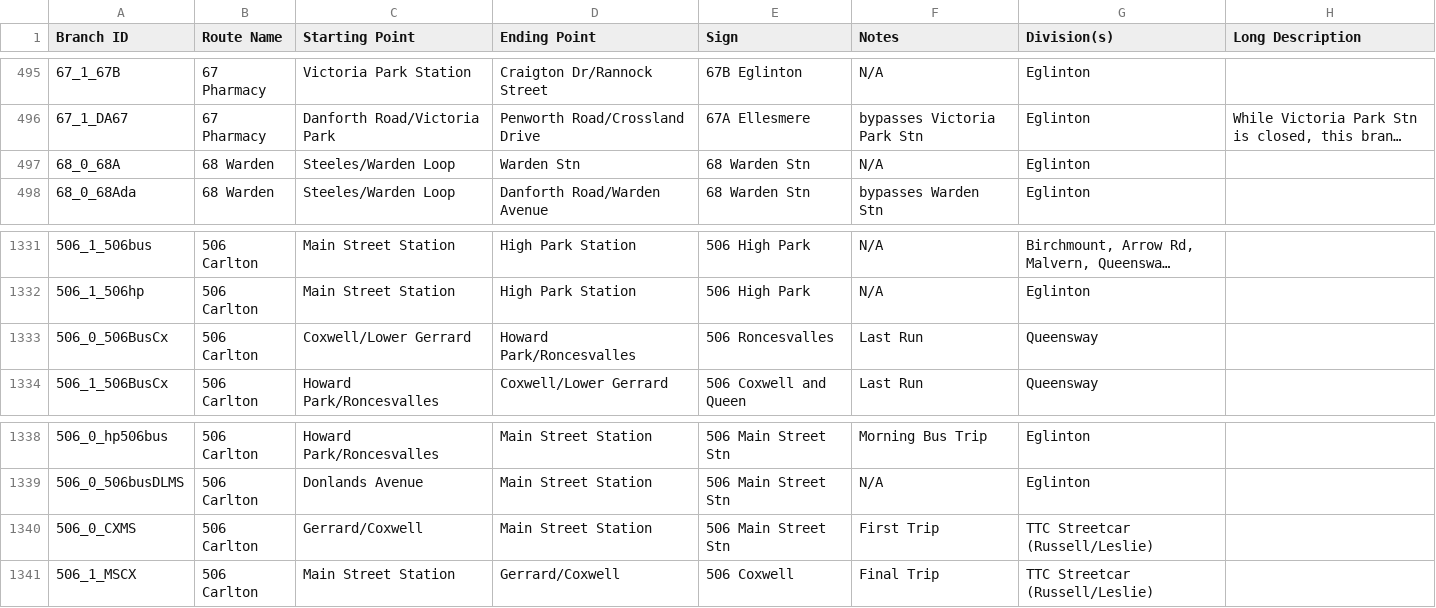
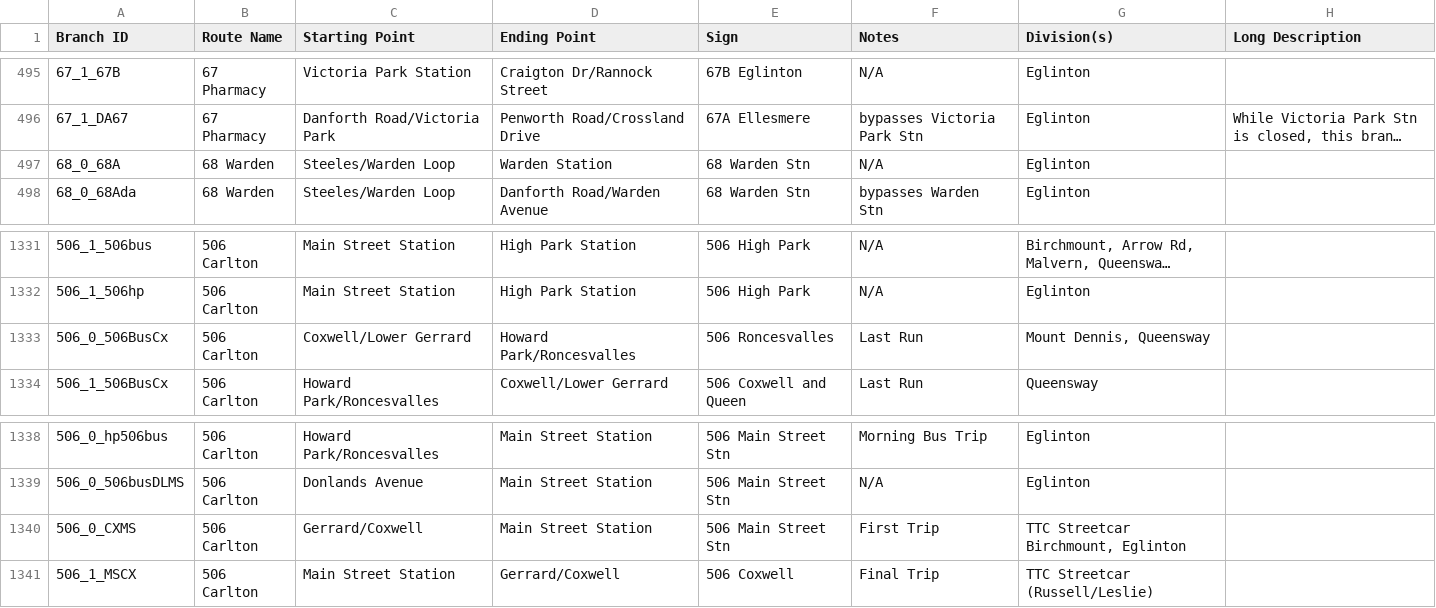
Before and after one commit to BlueNightToronto/njc, a CSV file: njc/dirTag.csv, drawn as a sheet; only a part is shown, gaps mark what is left out; long unchanged cells end in …; the diff names each change by its address in the sheet, - before the commit and + after, or states it on an @@ line.

Commit message:
Updated branches

```diff
--- a/njc/dirTag.csv
+++ b/njc/dirTag.csv
-D497 (Ending Point): Warden Stn
+D497 (Ending Point): Warden Station
-G1333 (Division(s)): Queensway
+G1333 (Division(s)): Mount Dennis, Queensway
-G1340 (Division(s)): TTC Streetcar (Russell/Leslie)
+G1340 (Division(s)): TTC Streetcar Birchmount, Eglinton
```
